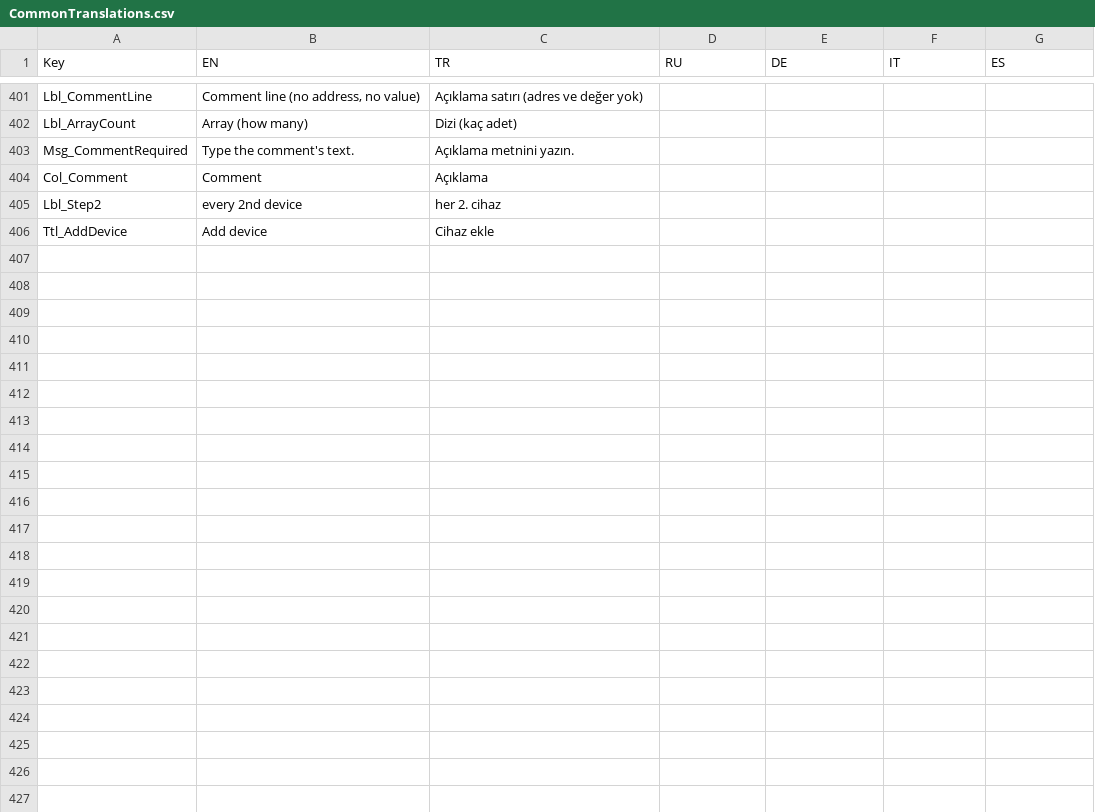
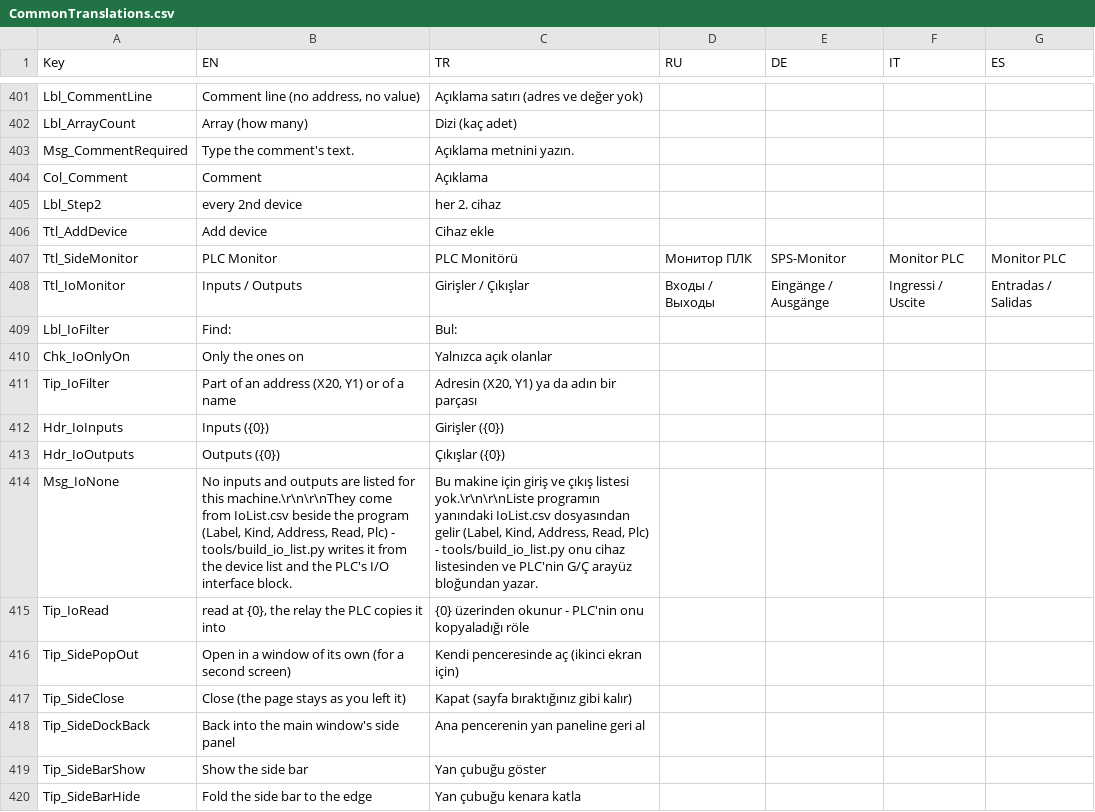
Before and after one commit to Sereftasan/HMI, a CSV file: KabanHMI/CommonTranslations.csv, drawn as a sheet; only a part is shown, gaps mark what is left out; the diff covers the shown part only.

```diff
--- a/KabanHMI/CommonTranslations.csv
+++ b/KabanHMI/CommonTranslations.csv
@@ -406 +406,15 @@ Lbl_Step2;every 2nd device;her 2. cihaz;;;;
 Ttl_AddDevice;Add device;Cihaz ekle;;;;
+Ttl_SideMonitor;PLC Monitor;PLC Monitörü;Монитор ПЛК;SPS-Monitor;Monitor PLC;Monitor PLC
+Ttl_IoMonitor;Inputs / Outputs;Girişler / Çıkışlar;Входы / Выходы;Eingänge / Ausgänge;Ingressi / Uscite;Entradas / Salidas
+Lbl_IoFilter;Find:;Bul:;;;;
+Chk_IoOnlyOn;Only the ones on;Yalnızca açık olanlar;;;;
+Tip_IoFilter;Part of an address (X20, Y1) or of a name;Adresin (X20, Y1) ya da adın bir parçası;;;;
+Hdr_IoInputs;Inputs ({0});Girişler ({0});;;;
+Hdr_IoOutputs;Outputs ({0});Çıkışlar ({0});;;;
+Msg_IoNone;No inputs and outputs are listed for this machine.\r\n\r\nThey come from IoList.csv beside the program (Label, Kind, Address, Read, Plc) - tools/build_io_list.py writes it from the device list and the PLC's I/O interface block.;Bu makine için giriş ve çıkış listesi yok.\r\n\r\nListe programın yanındaki IoList.csv dosyasından gelir (Label, Kind, Address, Read, Plc) - tools/build_io_list.py onu cihaz listesinden ve PLC'nin G/Ç arayüz bloğundan yazar.;;;;
+Tip_IoRead;read at {0}, the relay the PLC copies it into;{0} üzerinden okunur - PLC'nin onu kopyaladığı röle;;;;
+Tip_SidePopOut;Open in a window of its own (for a second screen);Kendi penceresinde aç (ikinci ekran için);;;;
+Tip_SideClose;Close (the page stays as you left it);Kapat (sayfa bıraktığınız gibi kalır);;;;
+Tip_SideDockBack;Back into the main window's side panel;Ana pencerenin yan paneline geri al;;;;
+Tip_SideBarShow;Show the side bar;Yan çubuğu göster;;;;
+Tip_SideBarHide;Fold the side bar to the edge;Yan çubuğu kenara katla;;;;
```
Also changed, not shown: 13 added rows elsewhere in this file, 39 other files.
